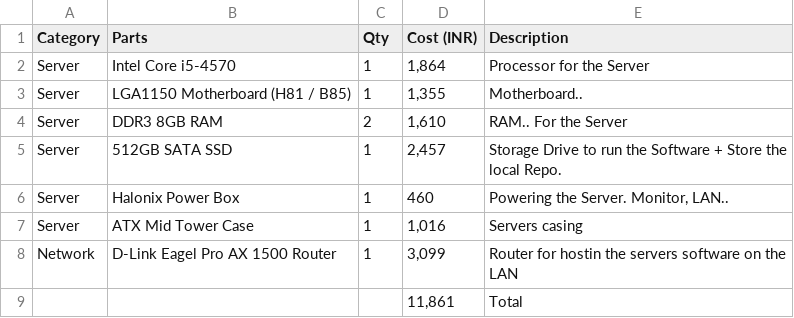
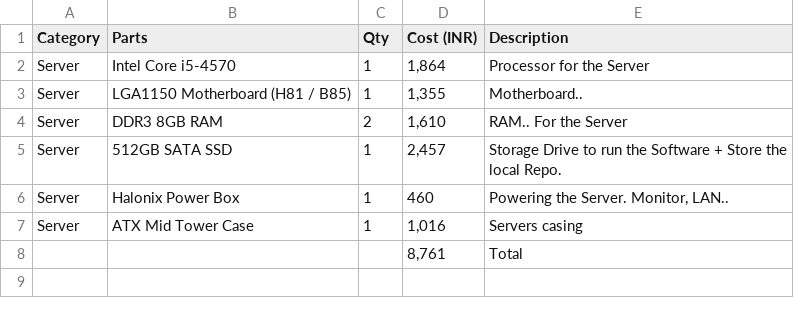
Before and after one commit to ZexonO7/FlowHivee, a CSV file: bom.csv, drawn as a sheet.

```diff
--- a/bom.csv
+++ b/bom.csv
@@ -7,3 +7,2 @@ Server,Halonix Power Box,1,460,"Powering the Server. Monitor, LAN.."
 "Server	","	ATX Mid Tower Case",1,"1,016",Servers casing
-Network,D-Link Eagel Pro AX 1500 Router,1,"3,099",Router for hostin the servers software on the  LAN
-"	",,,"11,861",Total
+,,,"8,761",Total
```
Also changed, not shown: 1 other file.
